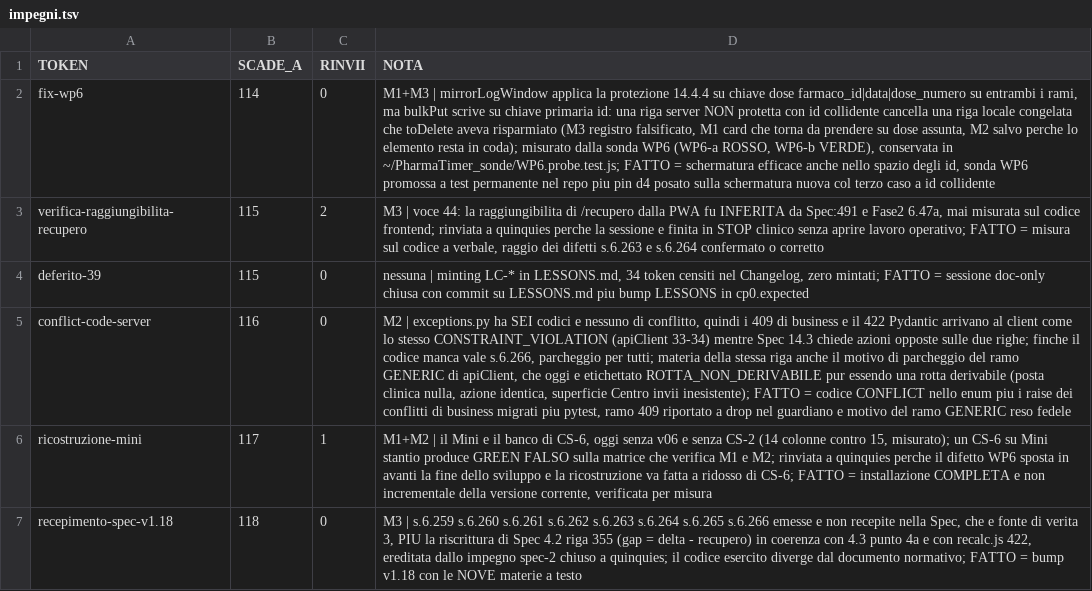
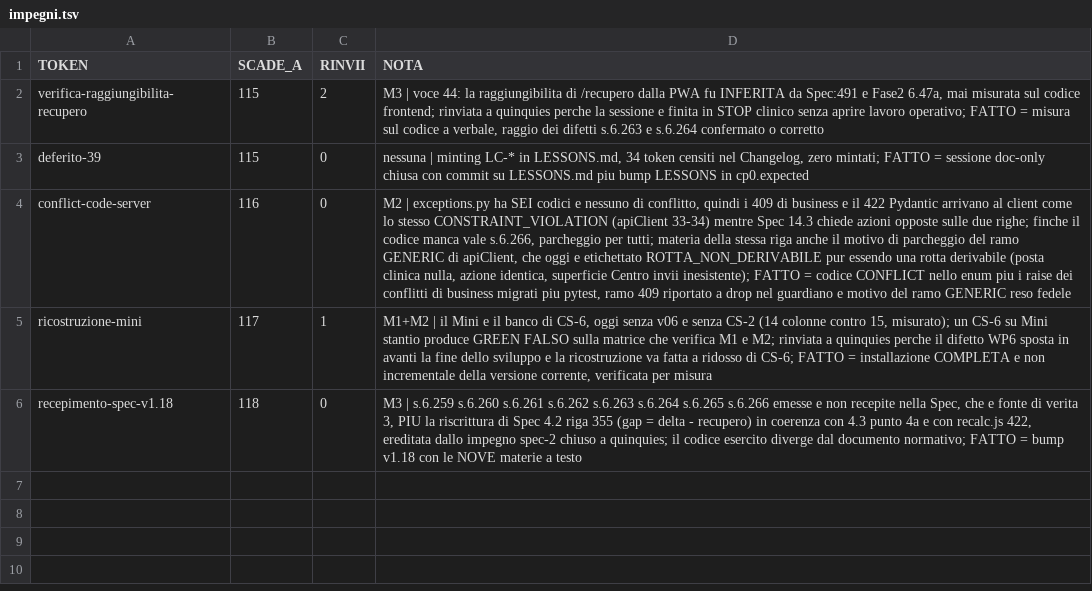
Before and after one commit to timegates-code/pharmatimer, a TSV file: scripts/impegni.tsv, drawn as a sheet; the diff names each change by its address in the sheet, - before the commit and + after, or states it on an @@ line.

Commit message:
CS-4 sextriginties GAMMA: rassegna impegni, fix-wp6 FATTO e rimosso

```diff
--- a/scripts/impegni.tsv
+++ b/scripts/impegni.tsv
-row 2: fix-wp6 | 114 | 0 | M1+M3 | mirrorLogWindow applica la protezione 14.4.4 su chiave dose farmaco_id|data|dose_numero su entrambi i rami, ma bulkPut scrive su chiave primaria id: una riga server NON protetta con id collidente cancella una riga locale congelata che toDelete aveva risparmiato (M3 registro falsificato, M1 card che torna da prendere su dose assunta, M2 salvo perche lo elemento resta in coda); misurato dalla sonda WP6 (WP6-a ROSSO, WP6-b VERDE), conservata in ~/PharmaTimer_sonde/WP6.probe.test.js; FATTO = schermatura efficace anche nello spazio degli id, sonda WP6 promossa a test permanente nel repo piu pin d4 posato sulla schermatura nuova col terzo caso a id collidente
```
